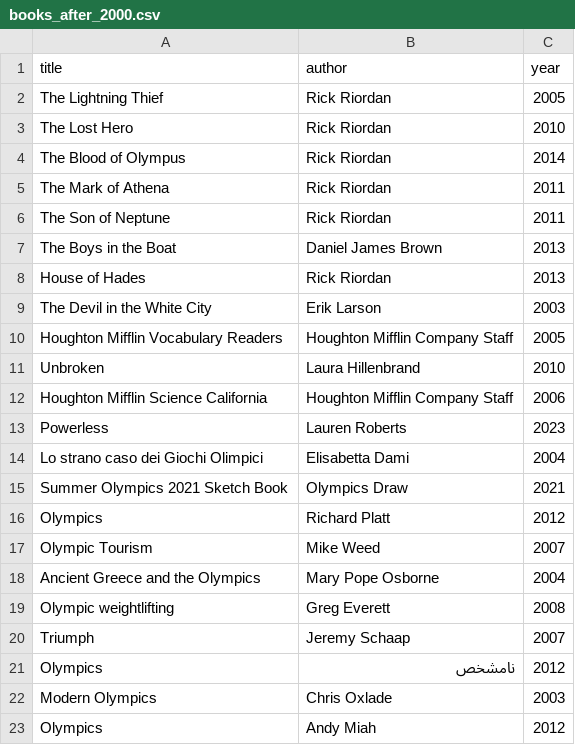
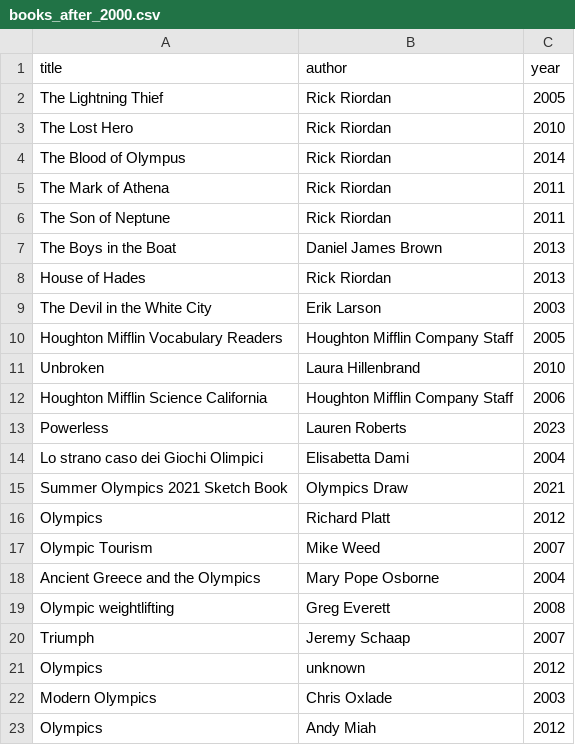
Before and after one commit to neo-0706/openlibrary-books, a CSV file: books_after_2000.csv, drawn as a sheet.

```diff
--- a/books_after_2000.csv
+++ b/books_after_2000.csv
@@ -20,3 +20,3 @@ Olympic weightlifting,Greg Everett,2008
 Triumph,Jeremy Schaap,2007
-Olympics,نامشخص,2012
+Olympics,unknown,2012
 Modern Olympics,Chris Oxlade,2003
```
Also changed, not shown: 3 other files.
